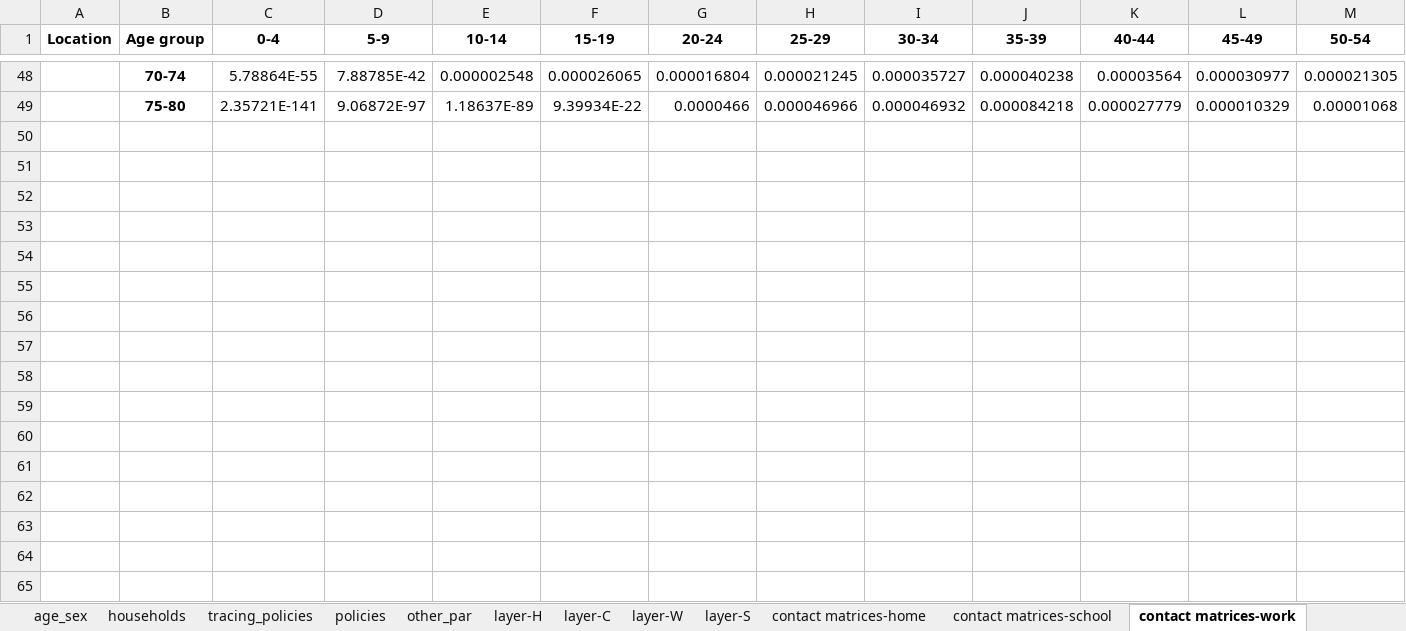
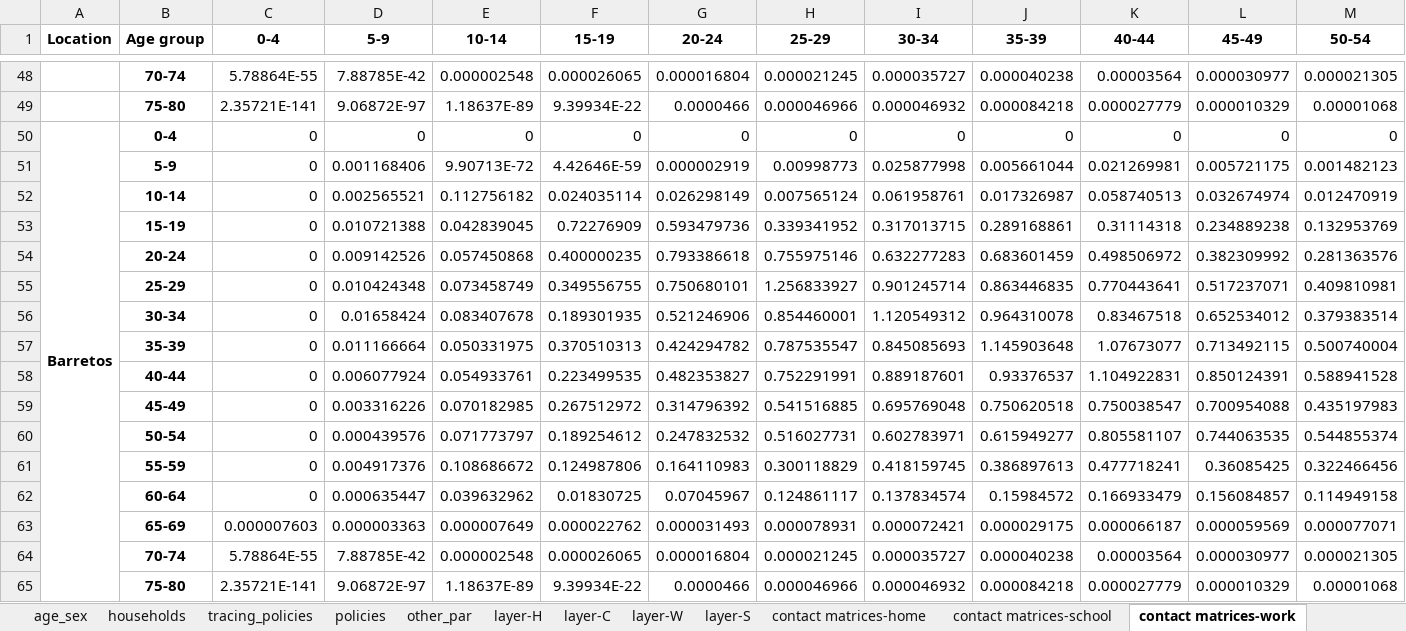
Before and after one commit to brain-modelling-group/covasim-qld-model, an Excel workbook: data/input_data_brazil_group2.xlsx, sheet contact matrices-work, drawn as a sheet; only a part is shown, gaps mark what is left out; values as stored, in another font and other column widths than the file's, no borders; rows hold the shown columns only; the diff names each change by its address in the sheet, - before the commit and + after, or states it on an @@ line.

```diff
--- a/data/input_data_brazil_group2.xlsx (sheet contact matrices-work)
+++ b/data/input_data_brazil_group2.xlsx (sheet contact matrices-work)
+row 50: Barretos | 0-4 | 0 | 0 | 0 | 0 | 0 | 0 | 0 | 0 | 0 | 0 | 0
+row 51:  | 5-9 | 0 | 0.001168406 | 9.90713E-72 | 4.42646E-59 | 0.000002919 | 0.00998773 | 0.025877998 | 0.005661044 | 0.021269981 | 0.005721175 | 0.001482123
+row 52:  | 10-14 | 0 | 0.002565521 | 0.112756182 | 0.024035114 | 0.026298149 | 0.007565124 | 0.061958761 | 0.017326987 | 0.058740513 | 0.032674974 | 0.012470919
+row 53:  | 15-19 | 0 | 0.010721388 | 0.042839045 | 0.72276909 | 0.593479736 | 0.339341952 | 0.317013715 | 0.289168861 | 0.31114318 | 0.234889238 | 0.132953769
+row 54:  | 20-24 | 0 | 0.009142526 | 0.057450868 | 0.400000235 | 0.793386618 | 0.755975146 | 0.632277283 | 0.683601459 | 0.498506972 | 0.382309992 | 0.281363576
+row 55:  | 25-29 | 0 | 0.010424348 | 0.073458749 | 0.349556755 | 0.750680101 | 1.256833927 | 0.901245714 | 0.863446835 | 0.770443641 | 0.517237071 | 0.409810981
+row 56:  | 30-34 | 0 | 0.01658424 | 0.083407678 | 0.189301935 | 0.521246906 | 0.854460001 | 1.120549312 | 0.964310078 | 0.83467518 | 0.652534012 | 0.379383514
+row 57:  | 35-39 | 0 | 0.011166664 | 0.050331975 | 0.370510313 | 0.424294782 | 0.787535547 | 0.845085693 | 1.145903648 | 1.07673077 | 0.713492115 | 0.500740004
+row 58:  | 40-44 | 0 | 0.006077924 | 0.054933761 | 0.223499535 | 0.482353827 | 0.752291991 | 0.889187601 | 0.93376537 | 1.104922831 | 0.850124391 | 0.588941528
+row 59:  | 45-49 | 0 | 0.003316226 | 0.070182985 | 0.267512972 | 0.314796392 | 0.541516885 | 0.695769048 | 0.750620518 | 0.750038547 | 0.700954088 | 0.435197983
+row 60:  | 50-54 | 0 | 0.000439576 | 0.071773797 | 0.189254612 | 0.247832532 | 0.516027731 | 0.602783971 | 0.615949277 | 0.805581107 | 0.744063535 | 0.544855374
+row 61:  | 55-59 | 0 | 0.004917376 | 0.108686672 | 0.124987806 | 0.164110983 | 0.300118829 | 0.418159745 | 0.386897613 | 0.477718241 | 0.36085425 | 0.322466456
+row 62:  | 60-64 | 0 | 0.000635447 | 0.039632962 | 0.01830725 | 0.07045967 | 0.124861117 | 0.137834574 | 0.15984572 | 0.166933479 | 0.156084857 | 0.114949158
+row 63:  | 65-69 | 0.000007603 | 0.000003363 | 0.000007649 | 0.000022762 | 0.000031493 | 0.000078931 | 0.000072421 | 0.000029175 | 0.000066187 | 0.000059569 | 0.000077071
+row 64:  | 70-74 | 5.78864E-55 | 7.88785E-42 | 0.000002548 | 0.000026065 | 0.000016804 | 0.000021245 | 0.000035727 | 0.000040238 | 0.00003564 | 0.000030977 | 0.000021305
+row 65:  | 75-80 | 2.35721E-141 | 9.06872E-97 | 1.18637E-89 | 9.39934E-22 | 0.0000466 | 0.000046966 | 0.000046932 | 0.000084218 | 0.000027779 | 0.000010329 | 0.00001068
```
Also changed, not shown: sheet contact matrices-other, sheet contact matrices-home, sheet contact matrices-school, sheet policies, sheet age_sex, sheet other_par, 6 more sheets, 8 other files.
